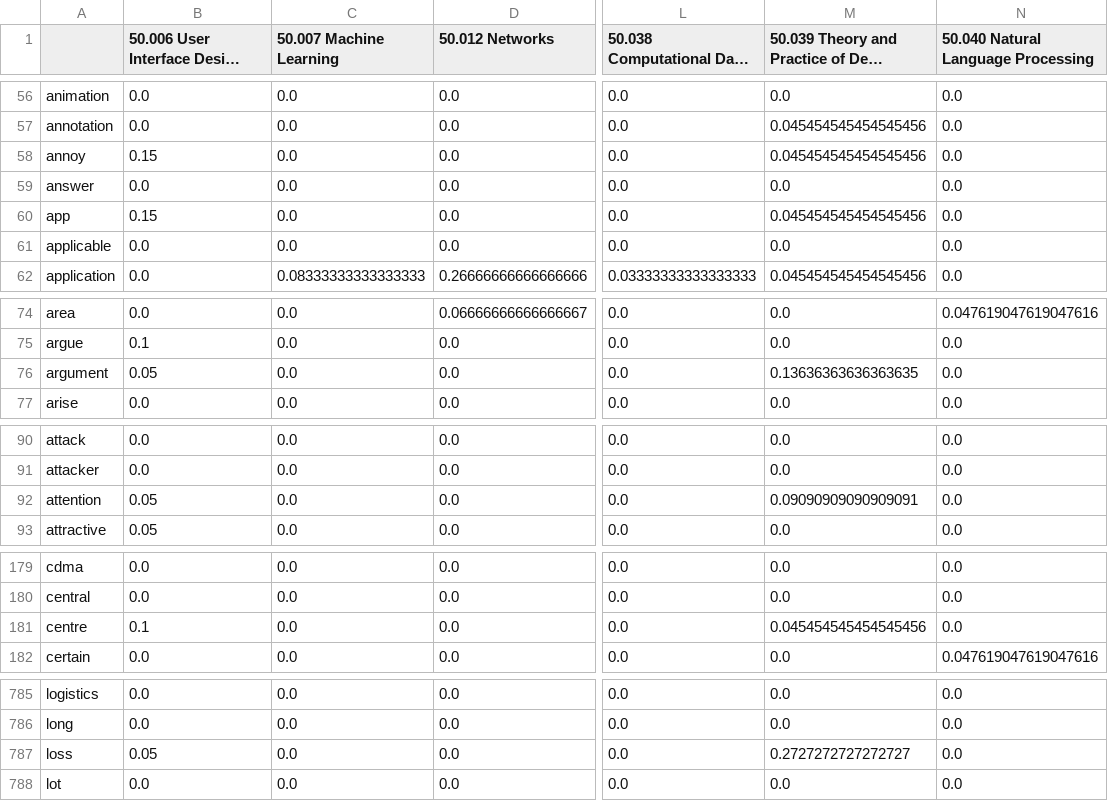
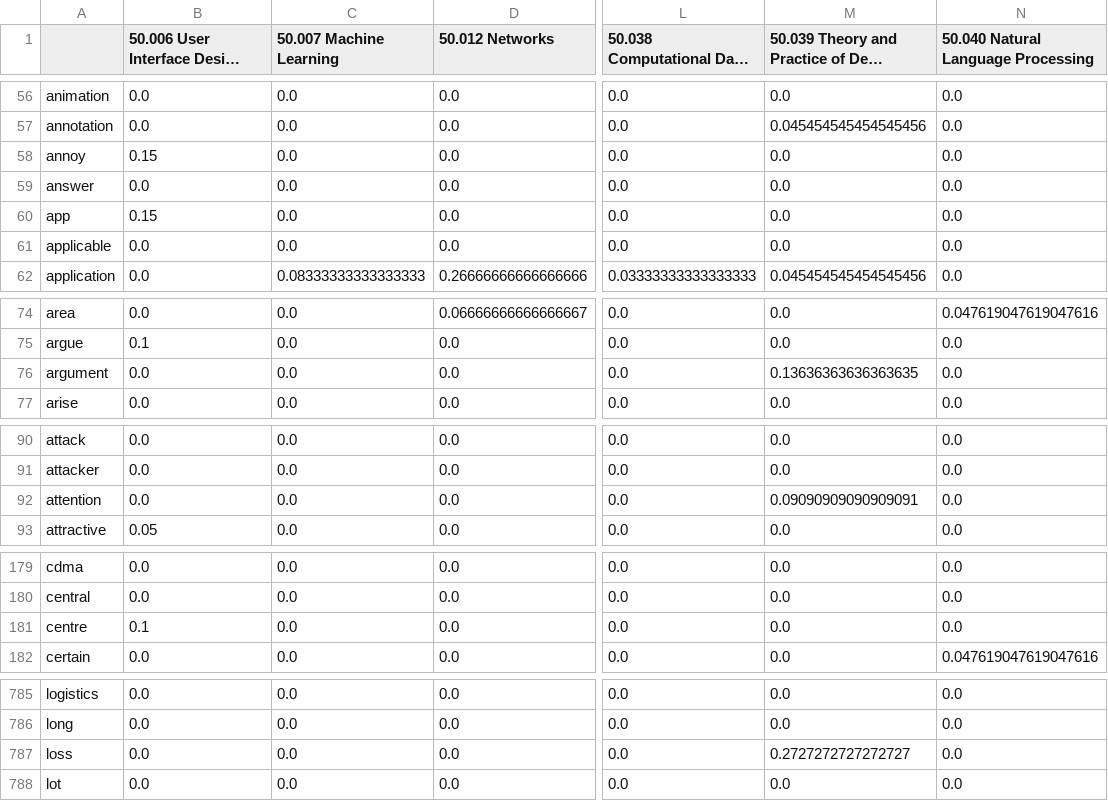
Before and after one commit to jeroee/SUTD_Elective_Recommendation_System, a CSV file: data/trained_scores/course_info_with_survey_tf_norm_trained.csv, drawn as a sheet; only a part is shown, gaps mark what is left out; long unchanged cells end in …; the diff names each change by its address in the sheet, - before the commit and + after, or states it on an @@ line.

```diff
--- a/data/trained_scores/course_info_with_survey_tf_norm_trained.csv
+++ b/data/trained_scores/course_info_with_survey_tf_norm_trained.csv
-M58: 0.045454545454545456
+M58: 0.0
-M60: 0.045454545454545456
+M60: 0.0
-B76: 0.05
+B76: 0.0
-B92: 0.05
+B92: 0.0
-M181: 0.045454545454545456
+M181: 0.0
-B787: 0.05
+B787: 0.0
```
Also changed, not shown: data/trained_scores/course_info_with_survey_df_trained.csv, data/trained_scores/course_info_with_survey_idf_trained.csv, 5 other files.
